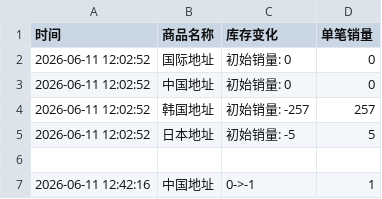
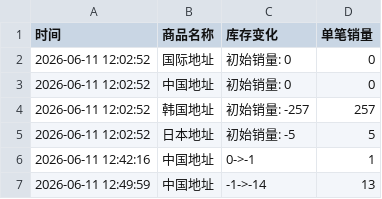
Before and after one commit to yuiki001/eunseokphoto-k40619, a CSV file: eunseokphoto.csv, drawn as a sheet.

Commit message:
自动更新数据 2026-06-11 12:50:00

```diff
--- a/eunseokphoto.csv
+++ b/eunseokphoto.csv
@@ -5,3 +5,3 @@
 2026-06-11 12:02:52,日本地址,初始销量: -5,5
-
 2026-06-11 12:42:16,中国地址,0->-1,1
+2026-06-11 12:49:59,中国地址,-1->-14,13
```
